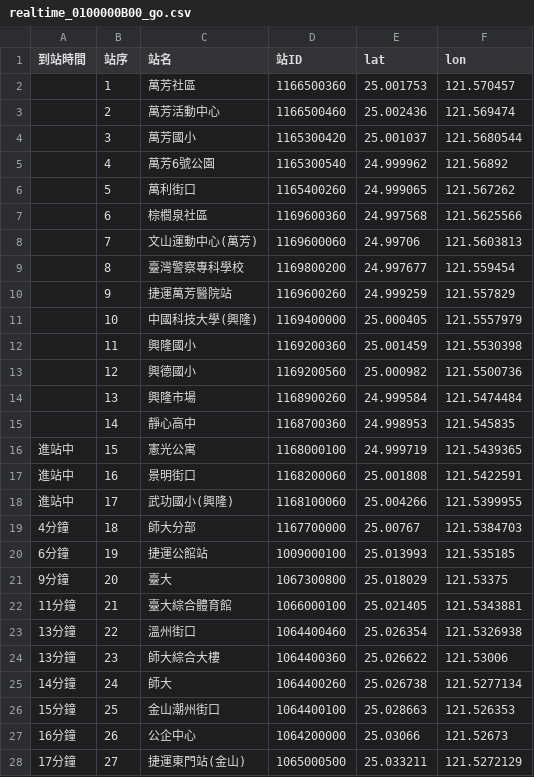
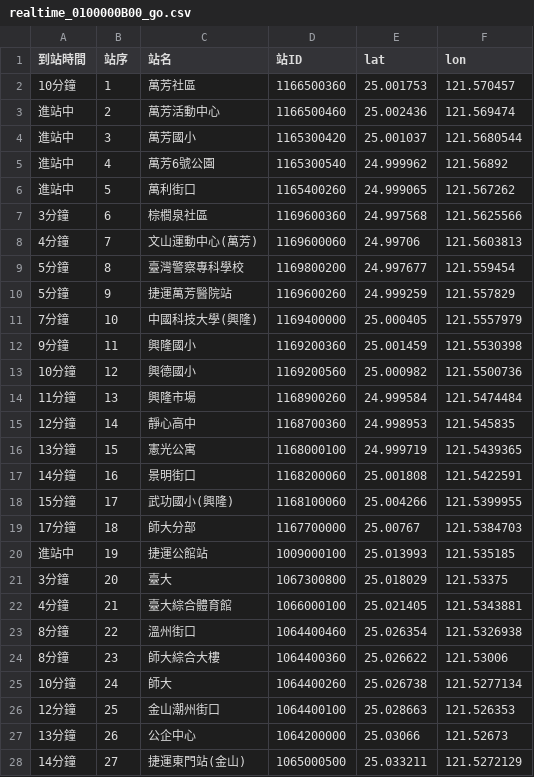
Before and after one commit to Chingyueh/cycu_oop11022328, a CSV file: 20250605/realtime_0100000B00_go.csv, drawn as a sheet.

```diff
--- a/20250605/realtime_0100000B00_go.csv
+++ b/20250605/realtime_0100000B00_go.csv
@@ -1,28 +1,28 @@
 到站時間,站序,站名,站ID,lat,lon
-,1,萬芳社區,1166500360,25.001753,121.570457
-,2,萬芳活動中心,1166500460,25.002436,121.569474
-,3,萬芳國小,1165300420,25.001037,121.5680544
-,4,萬芳6號公園,1165300540,24.999962,121.56892
-,5,萬利街口,1165400260,24.999065,121.567262
-,6,棕櫚泉社區,1169600360,24.997568,121.5625566
-,7,文山運動中心(萬芳),1169600060,24.99706,121.5603813
-,8,臺灣警察專科學校,1169800200,24.997677,121.559454
-,9,捷運萬芳醫院站,1169600260,24.999259,121.557829
-,10,中國科技大學(興隆),1169400000,25.000405,121.5557979
-,11,興隆國小,1169200360,25.001459,121.5530398
-,12,興德國小,1169200560,25.000982,121.5500736
-,13,興隆市場,1168900260,24.999584,121.5474484
-,14,靜心高中,1168700360,24.998953,121.545835
-進站中,15,憲光公寓,1168000100,24.999719,121.5439365
-進站中,16,景明街口,1168200060,25.001808,121.5422591
-進站中,17,武功國小(興隆),1168100060,25.004266,121.5399955
-4分鐘,18,師大分部,1167700000,25.00767,121.5384703
-6分鐘,19,捷運公館站,1009000100,25.013993,121.535185
-9分鐘,20,臺大,1067300800,25.018029,121.53375
-11分鐘,21,臺大綜合體育館,1066000100,25.021405,121.5343881
-13分鐘,22,溫州街口,1064400460,25.026354,121.5326938
-13分鐘,23,師大綜合大樓,1064400360,25.026622,121.53006
-14分鐘,24,師大,1064400260,25.026738,121.5277134
-15分鐘,25,金山潮州街口,1064400100,25.028663,121.526353
-16分鐘,26,公企中心,1064200000,25.03066,121.52673
-17分鐘,27,捷運東門站(金山),1065000500,25.033211,121.5272129
+10分鐘,1,萬芳社區,1166500360,25.001753,121.570457
+進站中,2,萬芳活動中心,1166500460,25.002436,121.569474
+進站中,3,萬芳國小,1165300420,25.001037,121.5680544
+進站中,4,萬芳6號公園,1165300540,24.999962,121.56892
+進站中,5,萬利街口,1165400260,24.999065,121.567262
+3分鐘,6,棕櫚泉社區,1169600360,24.997568,121.5625566
+4分鐘,7,文山運動中心(萬芳),1169600060,24.99706,121.5603813
+5分鐘,8,臺灣警察專科學校,1169800200,24.997677,121.559454
+5分鐘,9,捷運萬芳醫院站,1169600260,24.999259,121.557829
+7分鐘,10,中國科技大學(興隆),1169400000,25.000405,121.5557979
+9分鐘,11,興隆國小,1169200360,25.001459,121.5530398
+10分鐘,12,興德國小,1169200560,25.000982,121.5500736
+11分鐘,13,興隆市場,1168900260,24.999584,121.5474484
+12分鐘,14,靜心高中,1168700360,24.998953,121.545835
+13分鐘,15,憲光公寓,1168000100,24.999719,121.5439365
+14分鐘,16,景明街口,1168200060,25.001808,121.5422591
+15分鐘,17,武功國小(興隆),1168100060,25.004266,121.5399955
+17分鐘,18,師大分部,1167700000,25.00767,121.5384703
+進站中,19,捷運公館站,1009000100,25.013993,121.535185
+3分鐘,20,臺大,1067300800,25.018029,121.53375
+4分鐘,21,臺大綜合體育館,1066000100,25.021405,121.5343881
+8分鐘,22,溫州街口,1064400460,25.026354,121.5326938
+8分鐘,23,師大綜合大樓,1064400360,25.026622,121.53006
+10分鐘,24,師大,1064400260,25.026738,121.5277134
+12分鐘,25,金山潮州街口,1064400100,25.028663,121.526353
+13分鐘,26,公企中心,1064200000,25.03066,121.52673
+14分鐘,27,捷運東門站(金山),1065000500,25.033211,121.5272129
```
Also changed, not shown: 20250605/realtime_0100000A00_go.csv, 7 other files.
